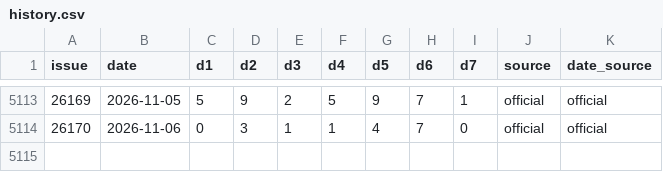
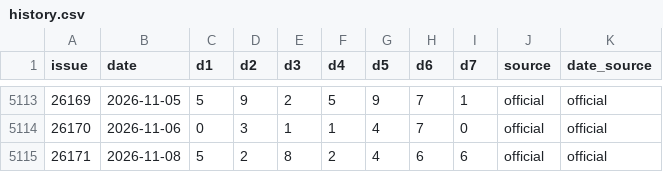
Before and after one commit to jxsuenhuen/jiangsu-7-cai-predictor, a CSV file: history.csv, drawn as a sheet; only a part is shown, gaps mark what is left out.

Commit message:
Sync official draw 26171 and unify refresh and Pages deployment

```diff
--- a/history.csv
+++ b/history.csv
@@ -5114 +5114,2 @@ issue,date,d1,d2,d3,d4,d5,d6,d7,source,date_source
 26170,2026-11-06,0,3,1,1,4,7,0,official,official
+26171,2026-11-08,5,2,8,2,4,6,6,official,official
```
Also changed, not shown: 7 other files.
